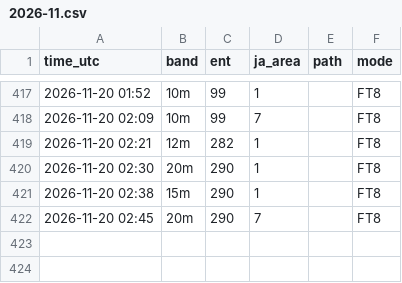
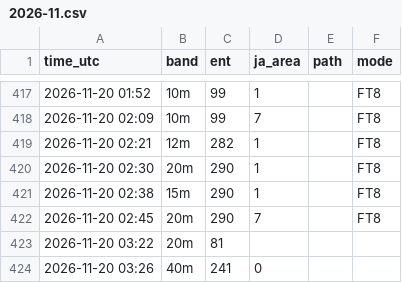
Before and after one commit to ja1bbe/propagation, a CSV file: data/cluster/2026-11.csv, drawn as a sheet; only a part is shown, gaps mark what is left out; the diff names each change by its address in the sheet, - before the commit and + after, or states it on an @@ line.

```diff
--- a/data/cluster/2026-11.csv
+++ b/data/cluster/2026-11.csv
+row 423: 2026-11-20 03:22 | 20m | 81
+row 424: 2026-11-20 03:26 | 40m | 241 | 0
```
Also changed, not shown: data/samples_v2.csv, data/spacewx/2026-11.csv, 3 other files.
